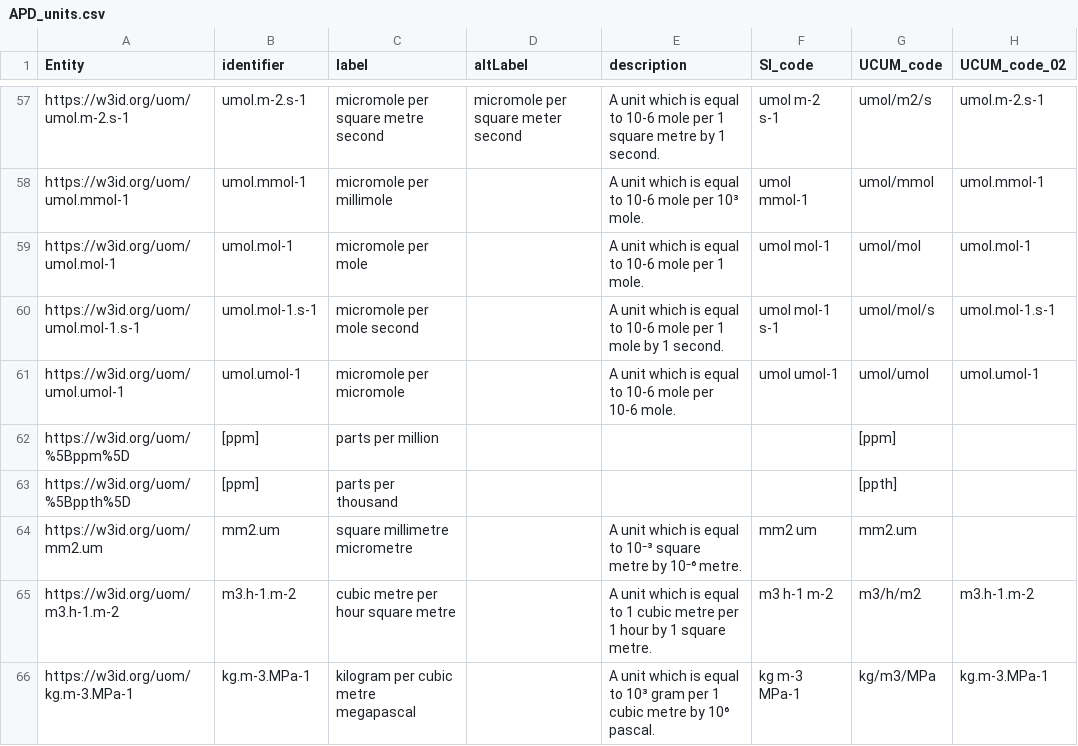
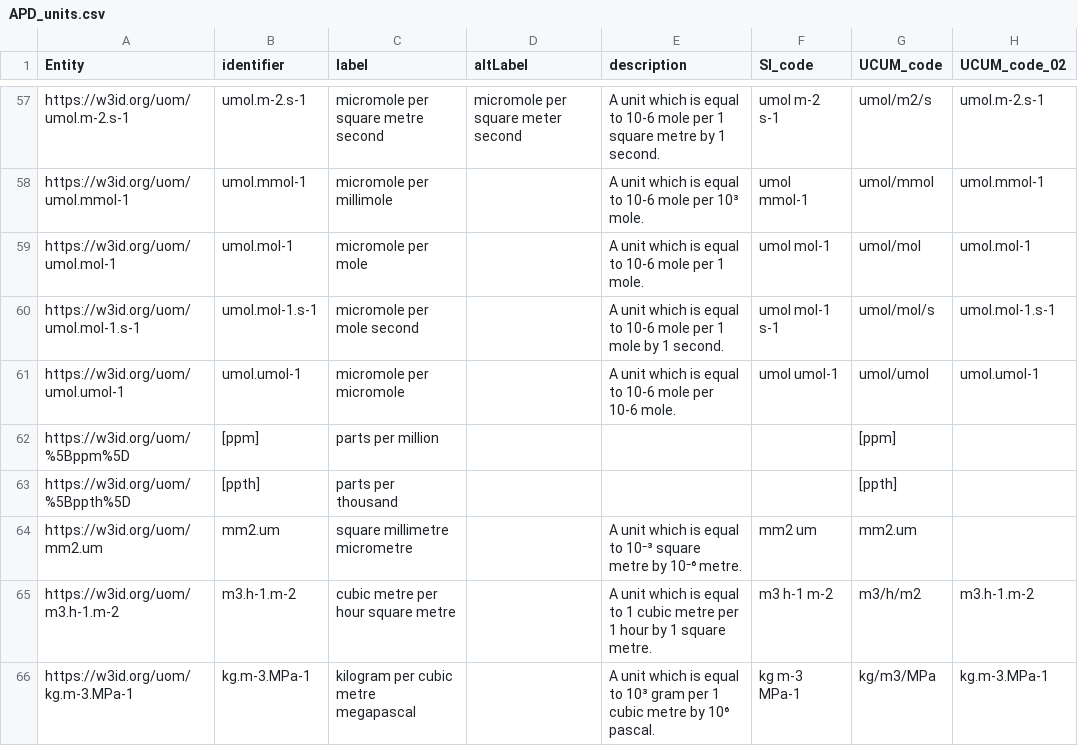
Before and after one commit to traitecoevo/APD, a CSV file: data/APD_units.csv, drawn as a sheet; only a part is shown, gaps mark what is left out; the diff names each change by its address in the sheet, - before the commit and + after, or states it on an @@ line.

```diff
--- a/data/APD_units.csv
+++ b/data/APD_units.csv
-B63 (identifier): [ppm]
+B63 (identifier): [ppth]
```
Also changed, not shown: data/APD_resource.csv, 5 other files.
